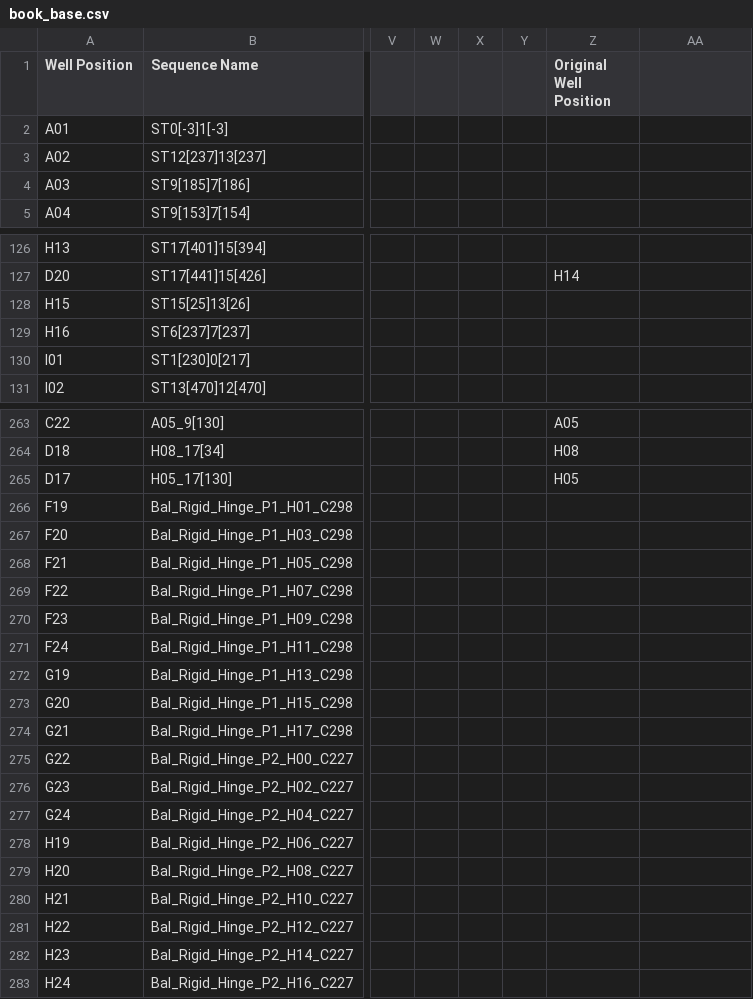
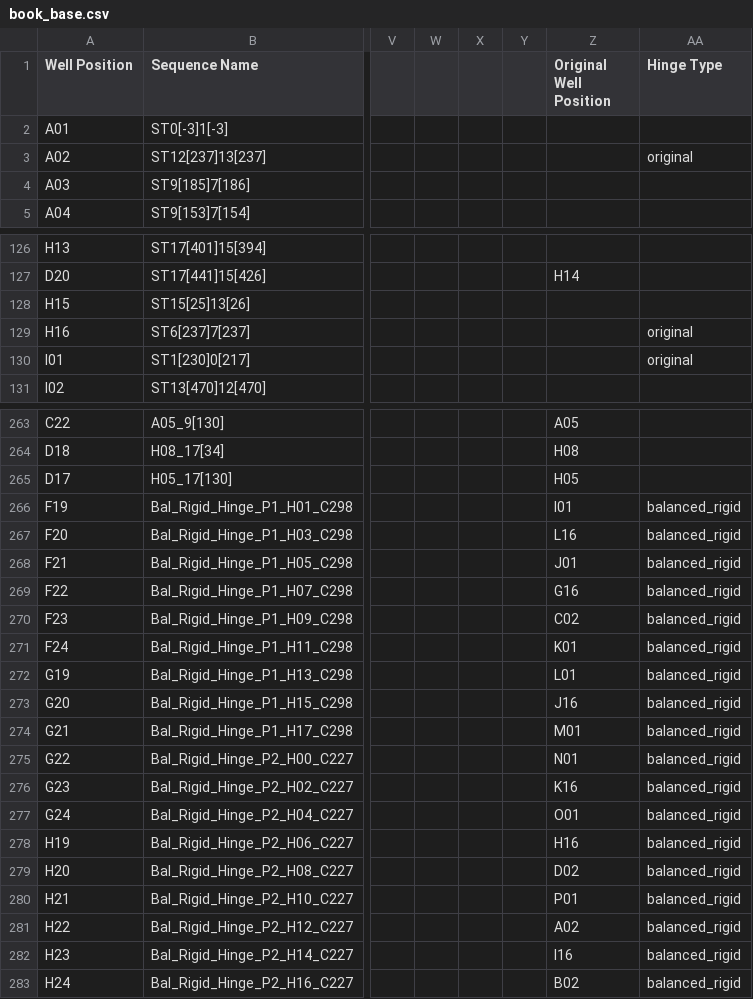
Before and after one commit to maxladabaum/picklist_generator, a CSV file: replacement_sheets/book_base.csv, drawn as a sheet; only a part is shown, gaps mark what is left out; the diff covers the shown part only; the diff names each change by its address in the sheet, - before the commit and + after, or states it on an @@ line.

```diff
--- a/replacement_sheets/book_base.csv
+++ b/replacement_sheets/book_base.csv
-AA1: (empty)
+AA1: Hinge Type
-AA3 (Hinge Type): (empty)
+AA3 (Hinge Type): original
-AA129:AA130 (Hinge Type): (empty)
+AA129:AA130 (Hinge Type): original
-Z266 (Original Well Position): (empty)
+Z266 (Original Well Position): I01
-AA266:AA283 (Hinge Type): (empty)
+AA266:AA283 (Hinge Type): balanced_rigid
-Z267 (Original Well Position): (empty)
+Z267 (Original Well Position): L16
-Z268 (Original Well Position): (empty)
+Z268 (Original Well Position): J01
-Z269 (Original Well Position): (empty)
+Z269 (Original Well Position): G16
-Z270 (Original Well Position): (empty)
+Z270 (Original Well Position): C02
-Z271 (Original Well Position): (empty)
+Z271 (Original Well Position): K01
-Z272 (Original Well Position): (empty)
+Z272 (Original Well Position): L01
-Z273 (Original Well Position): (empty)
+Z273 (Original Well Position): J16
-Z274 (Original Well Position): (empty)
+Z274 (Original Well Position): M01
-Z275 (Original Well Position): (empty)
+Z275 (Original Well Position): N01
-Z276 (Original Well Position): (empty)
+Z276 (Original Well Position): K16
-Z277 (Original Well Position): (empty)
+Z277 (Original Well Position): O01
-Z278 (Original Well Position): (empty)
+Z278 (Original Well Position): H16
-Z279 (Original Well Position): (empty)
+Z279 (Original Well Position): D02
-Z280 (Original Well Position): (empty)
+Z280 (Original Well Position): P01
-Z281 (Original Well Position): (empty)
+Z281 (Original Well Position): A02
-Z282 (Original Well Position): (empty)
+Z282 (Original Well Position): I16
-Z283 (Original Well Position): (empty)
+Z283 (Original Well Position): B02
```
Also changed, not shown: 15 edited cells elsewhere in this file, 9 other files.
